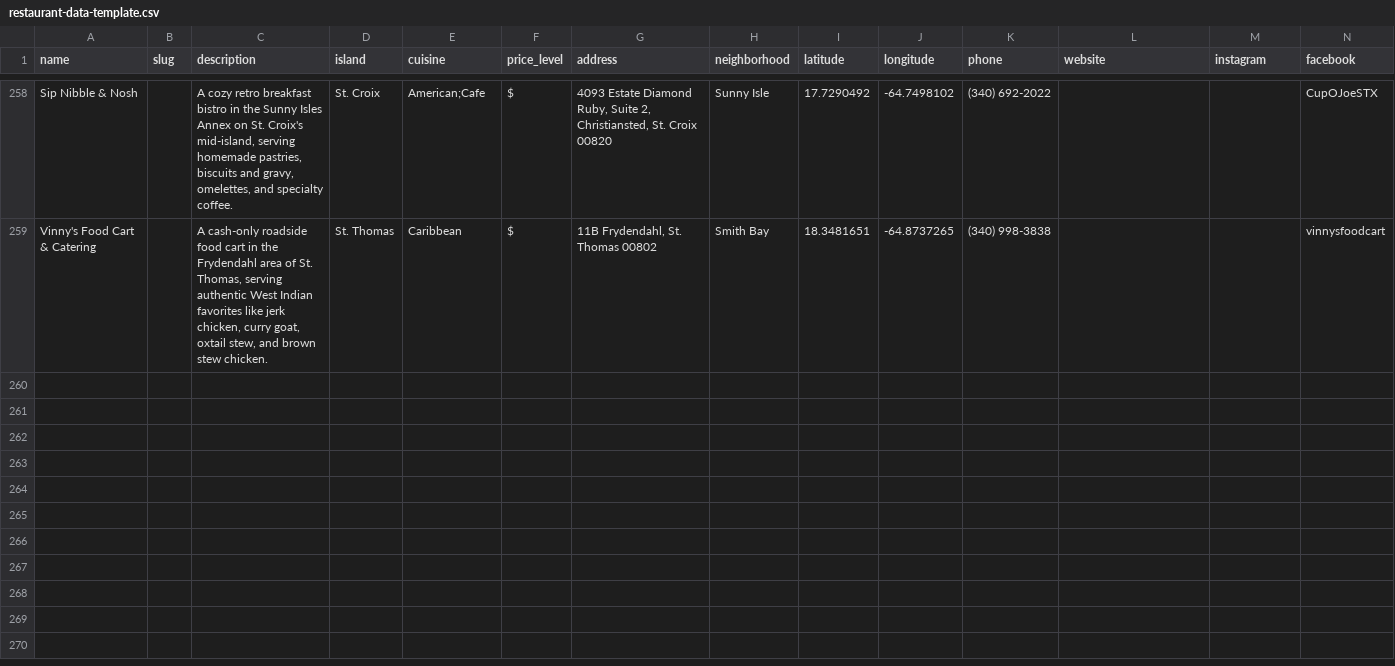
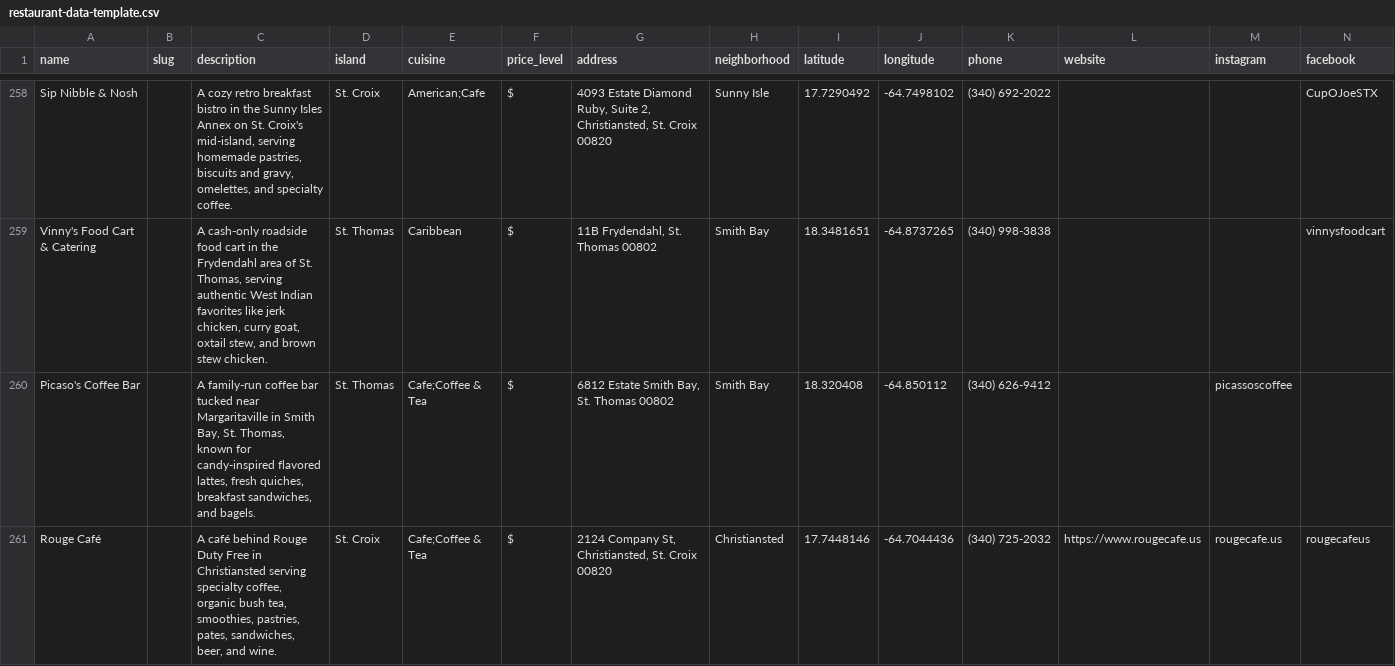
Before and after one commit to 340dude/rork-usvi-eats---restaurant-discovery-app, a CSV file: docs/restaurant-data-template.csv, drawn as a sheet; only a part is shown, gaps mark what is left out; rows hold the shown columns only; the diff covers the shown part only; the diff names each change by its address in the sheet, - before the commit and + after, or states it on an @@ line.

```diff
--- a/docs/restaurant-data-template.csv
+++ b/docs/restaurant-data-template.csv
+row 260: Picaso's Coffee Bar |  | A family-run coffee bar tucked near Margaritaville in Smith Bay, St. Thomas, known for candy-inspired flavored lattes, fresh quiches, breakfast sandwiches, and bagels. | St. Thomas | Cafe;Coffee & Tea | $ | 6812 Estate Smith Bay, St. Thomas 00802 | Smith Bay | 18.320408 | -64.850112 | (340) 626-9412 |  | picassoscoffee
+row 261: Rouge Café |  | A café behind Rouge Duty Free in Christiansted serving specialty coffee, organic bush tea, smoothies, pastries, pates, sandwiches, beer, and wine. | St. Croix | Cafe;Coffee & Tea | $ | 2124 Company St, Christiansted, St. Croix 00820 | Christiansted | 17.7448146 | -64.7044436 | (340) 725-2032 | https://www.rougecafe.us | rougecafe.us | rougecafeus
```
Also changed, not shown: 3 added rows elsewhere in this file.
